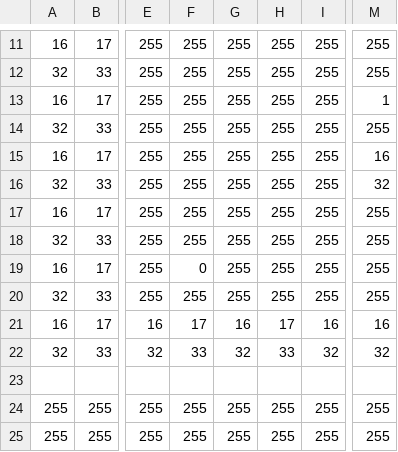
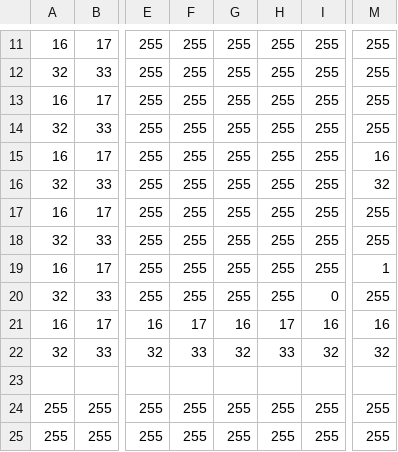
Before and after one commit to YukiNakui/VOLLEYBOT_DXlib, a CSV file: Assets/stage1.csv, drawn as a sheet; only a part is shown, gaps mark what is left out; the diff names each change by its address in the sheet, - before the commit and + after, or states it on an @@ line.

```diff
--- a/Assets/stage1.csv
+++ b/Assets/stage1.csv
-M13: 1
+M13: 255
-F19: 0
+F19: 255
-M19: 255
+M19: 1
-I20: 255
+I20: 0
```
Also changed, not shown: 4 other files.
